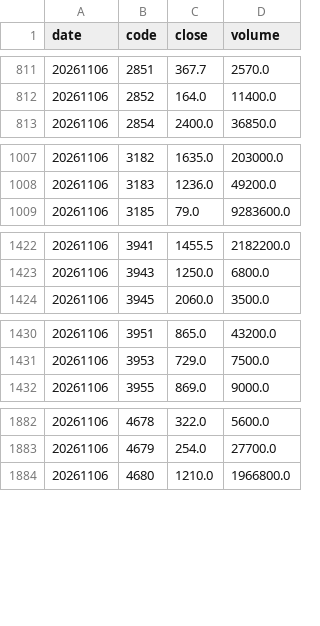
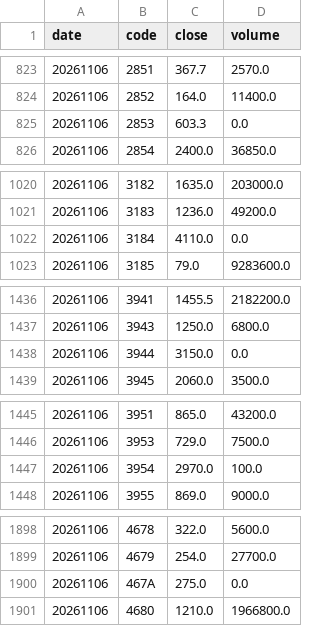
Before and after one commit to yosshi09230/jpx-margin, a CSV file: data/prices/2026/20261106.csv, drawn as a sheet; only a part is shown, gaps mark what is left out; the diff covers the shown part only.

```diff
--- a/data/prices/2026/20261106.csv
+++ b/data/prices/2026/20261106.csv
@@ -812,2 +824,3 @@ date,code,close,volume
 20261106,2852,164.0,11400.0
+20261106,2853,603.3,0.0
 20261106,2854,2400.0,36850.0
@@ -1008,2 +1021,3 @@ date,code,close,volume
 20261106,3183,1236.0,49200.0
+20261106,3184,4110.0,0.0
 20261106,3185,79.0,9283600.0
@@ -1423,2 +1437,3 @@ date,code,close,volume
 20261106,3943,1250.0,6800.0
+20261106,3944,3150.0,0.0
 20261106,3945,2060.0,3500.0
@@ -1431,2 +1446,3 @@ date,code,close,volume
 20261106,3953,729.0,7500.0
+20261106,3954,2970.0,100.0
 20261106,3955,869.0,9000.0
@@ -1883,2 +1899,3 @@ date,code,close,volume
 20261106,4679,254.0,27700.0
+20261106,467A,275.0,0.0
 20261106,4680,1210.0,1966800.0
```
Also changed, not shown: 22 added rows and 4 edited cells elsewhere in this file, data/prices/2026/20261102.csv, data/prices/2026/20261104.csv, 6 other files.
